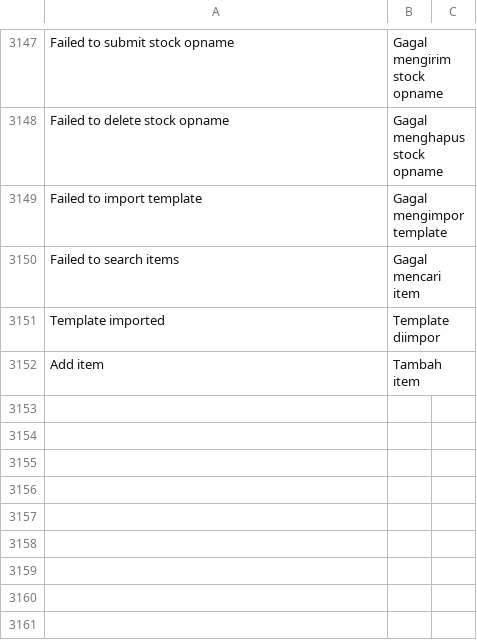
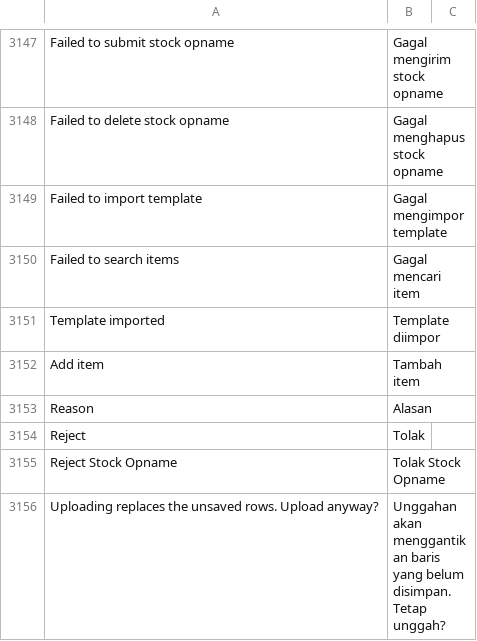
Before and after one commit to Muhayustrid/POSNext, a CSV file: pos_next/translations/id.csv, drawn as a sheet; only a part is shown, gaps mark what is left out; the diff names each change by its address in the sheet, - before the commit and + after, or states it on an @@ line.

Commit message:
fix(stock): perbaikan review akhir opname backend dan Desk
- dedupe serial dalam satu baris (qty tidak lagi terinflasi)
- pesan save basi sesuai U9 (modified, reload)
- validasi sebelum transisi Revise agar dokumen Rejected tidak
  berubah jadi Draft saat baris tidak valid
- lepas freeze Desk saat xcall komentar tolak gagal
- select=1 pada empat baris fixture Custom DocPerm outlet
- terjemahan id.csv untuk string tolak Desk dan guard unggah
- docs: koreksi klaim current qty/difference draft + catatan izin AM

```diff
--- a/pos_next/translations/id.csv
+++ b/pos_next/translations/id.csv
+row 3153: Reason | Alasan
+row 3154: Reject | Tolak
+row 3155: Reject Stock Opname | Tolak Stock Opname
+row 3156: Uploading replaces the unsaved rows. Upload anyway? | Unggahan akan menggantikan baris yang belum disimpan. Tetap unggah?
```
Also changed, not shown: 6 other files.
